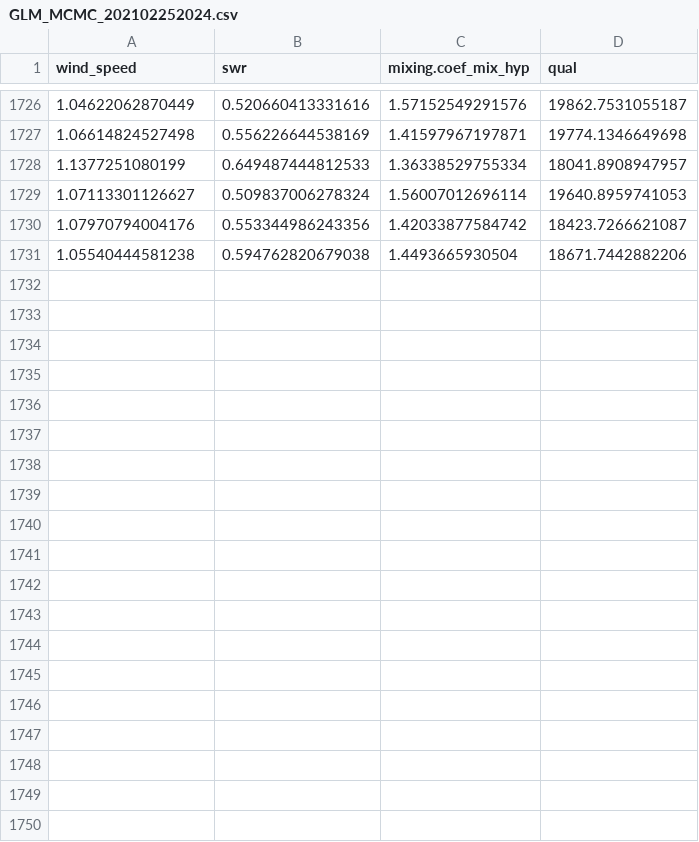
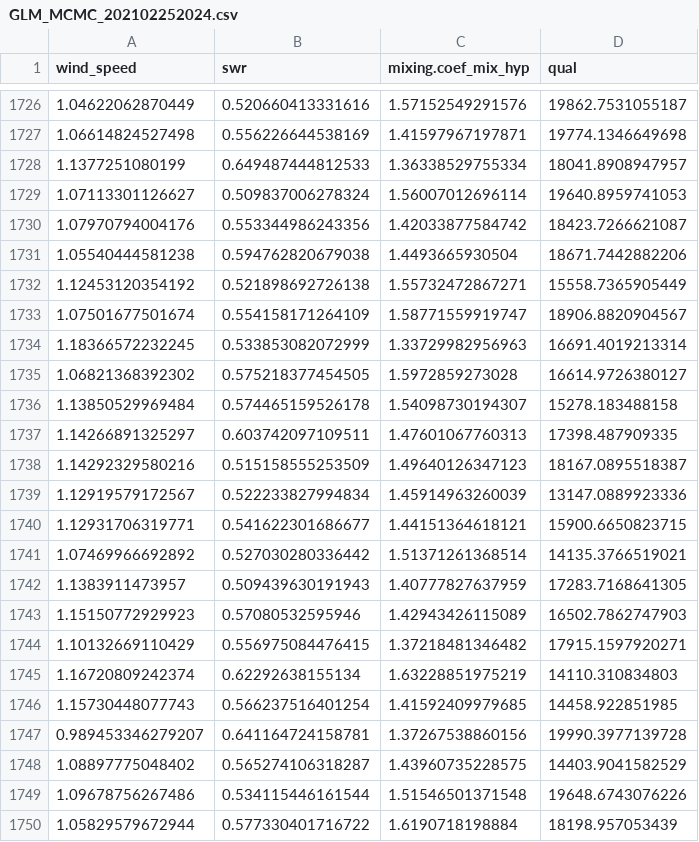
Before and after one commit to tadhg-moore/LER_v2, a CSV file: feeagh/mcmc_v1/GLM_MCMC_202102252024.csv, drawn as a sheet; only a part is shown, gaps mark what is left out; the diff covers the shown part only; the diff names each change by its address in the sheet, - before the commit and + after, or states it on an @@ line.

Commit message:
Add GLM MCMC

```diff
--- a/feeagh/mcmc_v1/GLM_MCMC_202102252024.csv
+++ b/feeagh/mcmc_v1/GLM_MCMC_202102252024.csv
+row 1732: 1.12453120354192 | 0.521898692726138 | 1.55732472867271 | 15558.7365905449
+row 1733: 1.07501677501674 | 0.554158171264109 | 1.58771559919747 | 18906.8820904567
+row 1734: 1.18366572232245 | 0.533853082072999 | 1.33729982956963 | 16691.4019213314
+row 1735: 1.06821368392302 | 0.575218377454505 | 1.5972859273028 | 16614.9726380127
+row 1736: 1.13850529969484 | 0.574465159526178 | 1.54098730194307 | 15278.183488158
+row 1737: 1.14266891325297 | 0.603742097109511 | 1.47601067760313 | 17398.487909335
+row 1738: 1.14292329580216 | 0.515158555253509 | 1.49640126347123 | 18167.0895518387
+row 1739: 1.12919579172567 | 0.522233827994834 | 1.45914963260039 | 13147.0889923336
+row 1740: 1.12931706319771 | 0.541622301686677 | 1.44151364618121 | 15900.6650823715
+row 1741: 1.07469966692892 | 0.527030280336442 | 1.51371261368514 | 14135.3766519021
+row 1742: 1.1383911473957 | 0.509439630191943 | 1.40777827637959 | 17283.7168641305
+row 1743: 1.15150772929923 | 0.57080532595946 | 1.42943426115089 | 16502.7862747903
+row 1744: 1.10132669110429 | 0.556975084476415 | 1.37218481346482 | 17915.1597920271
+row 1745: 1.16720809242374 | 0.62292638155134 | 1.63228851975219 | 14110.310834803
+row 1746: 1.15730448077743 | 0.566237516401254 | 1.41592409979685 | 14458.922851985
+row 1747: 0.989453346279207 | 0.641164724158781 | 1.37267538860156 | 19990.3977139728
+row 1748: 1.08897775048402 | 0.565274106318287 | 1.43960735228575 | 14403.9041582529
+row 1749: 1.09678756267486 | 0.534115446161544 | 1.51546501371548 | 19648.6743076226
+row 1750: 1.05829579672944 | 0.577330401716722 | 1.6190718198884 | 18198.957053439
```
Also changed, not shown: 21 added rows elsewhere in this file.
